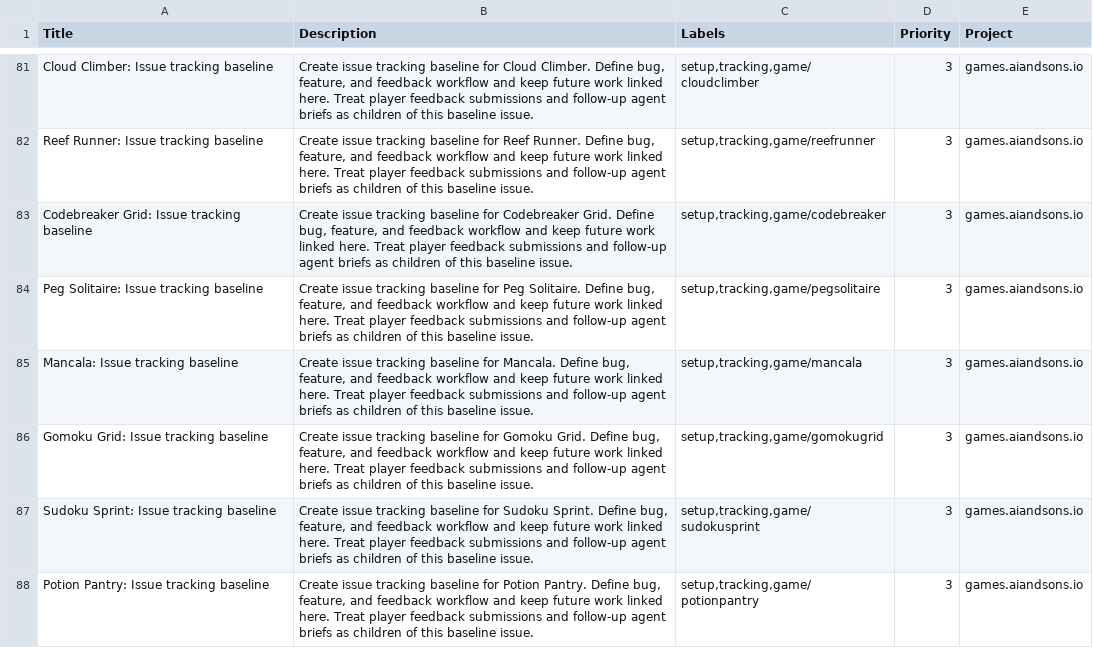
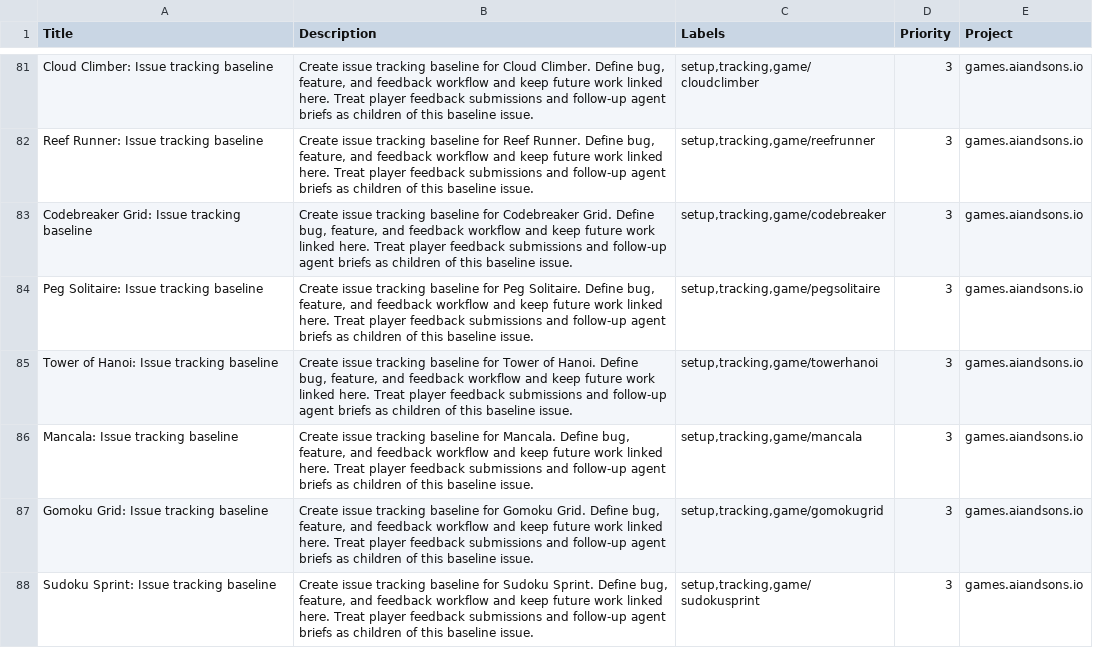
Before and after one commit to LEnc95/games.aiandsons.io, a CSV file: linear/game-issues.csv, drawn as a sheet; only a part is shown, gaps mark what is left out; the shorter side is filled out with more unchanged rows.

Commit message:
Add Tower of Hanoi game

```diff
--- a/linear/game-issues.csv
+++ b/linear/game-issues.csv
@@ -84,2 +84,3 @@ Codebreaker Grid: Issue tracking baseline,"Create issue tracking baseline for Co
 Peg Solitaire: Issue tracking baseline,"Create issue tracking baseline for Peg Solitaire. Define bug, feature, and feedback workflow and keep future work linked here. Treat player feedback submissions and follow-up agent briefs as children of this baseline issue.","setup,tracking,game/pegsolitaire",3,games.aiandsons.io
+Tower of Hanoi: Issue tracking baseline,"Create issue tracking baseline for Tower of Hanoi. Define bug, feature, and feedback workflow and keep future work linked here. Treat player feedback submissions and follow-up agent briefs as children of this baseline issue.","setup,tracking,game/towerhanoi",3,games.aiandsons.io
 Mancala: Issue tracking baseline,"Create issue tracking baseline for Mancala. Define bug, feature, and feedback workflow and keep future work linked here. Treat player feedback submissions and follow-up agent briefs as children of this baseline issue.","setup,tracking,game/mancala",3,games.aiandsons.io
```
Also changed, not shown: 6 other files.
